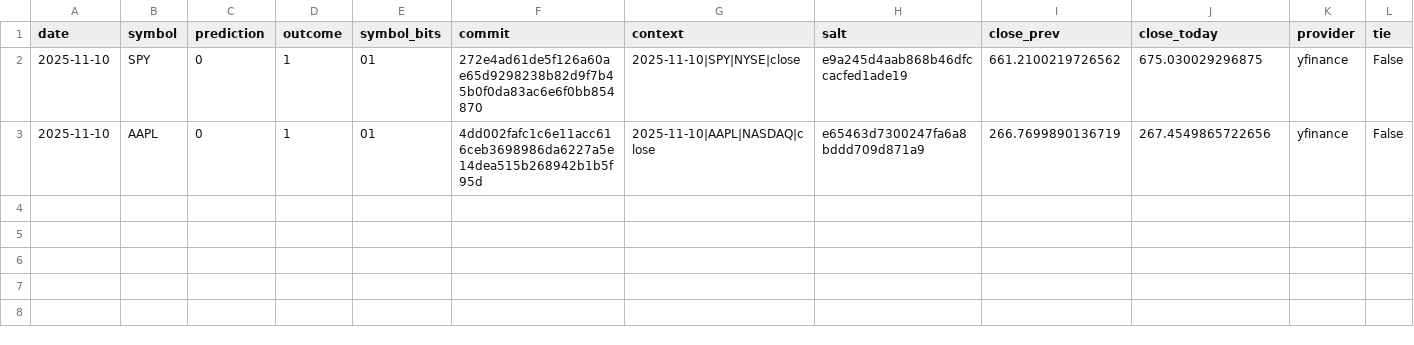
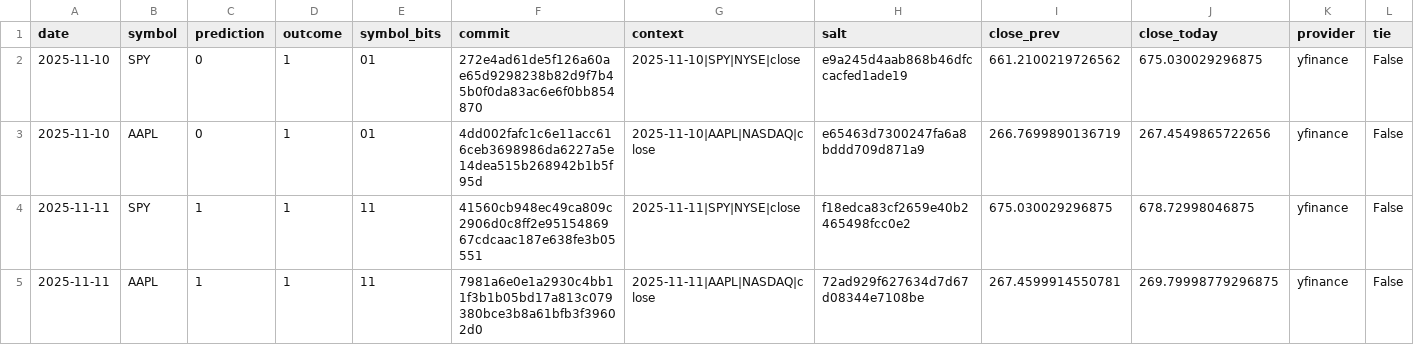
Before and after one commit to pqcnerd/rrpe-drbg, a CSV file: outputs/entropy_log.csv, drawn as a sheet; only a part is shown; rows hold the shown columns only; the diff names each change by its address in the sheet, - before the commit and + after, or states it on an @@ line.

```diff
--- a/outputs/entropy_log.csv
+++ b/outputs/entropy_log.csv
+row 4: 2025-11-11 | SPY | 1 | 1 | 11 | 41560cb948ec49ca809c2906d0c8ff2e9515486967cdcaac187e638fe3b05551 | 2025-11-11|SPY|NYSE|close | f18edca83cf2659e40b2465498fcc0e2 | 675.030029296875 | 678.72998046875 | yfinance | False
+row 5: 2025-11-11 | AAPL | 1 | 1 | 11 | 7981a6e0e1a2930c4bb11f3b1b05bd17a813c079380bce3b8a61bfb3f39602d0 | 2025-11-11|AAPL|NASDAQ|close | 72ad929f627634d7d67d08344e7108be | 267.4599914550781 | 269.79998779296875 | yfinance | False
```
Also changed, not shown: 1 other file.
